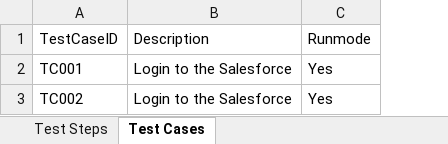
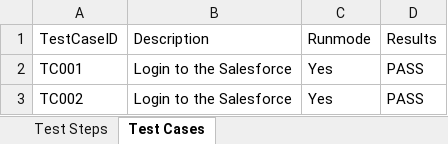
Before and after one commit to Raja707/KeywordDriven, an Excel workbook: KeywordDrivernFrameWork/src/dataEngine/DataEngine.xlsx, sheet Test Cases, drawn as a sheet; values as stored, in another font and other column widths than the file's, no borders; the diff names each change by its address in the sheet, - before the commit and + after, or states it on an @@ line.

Commit message:
Version 8 : Test Reports

```diff
--- a/KeywordDrivernFrameWork/src/dataEngine/DataEngine.xlsx (sheet Test Cases)
+++ b/KeywordDrivernFrameWork/src/dataEngine/DataEngine.xlsx (sheet Test Cases)
+column D (Results), rows 2-3: PASS | PASS
```
Also changed, not shown: sheet Test Steps, 4 other files.
